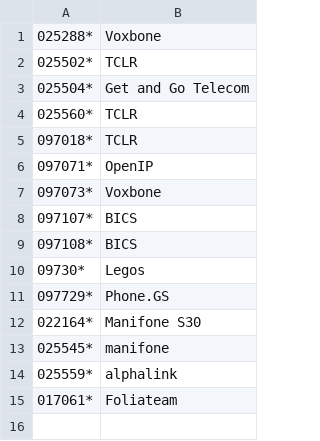
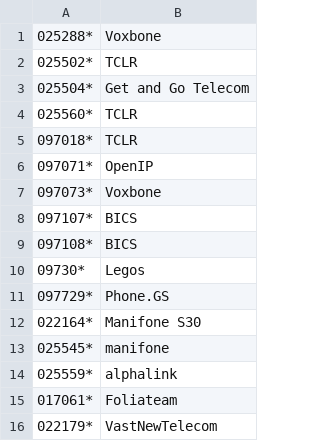
Before and after one commit to guiguiabloc/spamtel, a CSV file: spamlist.csv, drawn as a sheet.

Commit message:
Update spamlist.csv

```diff
--- a/spamlist.csv
+++ b/spamlist.csv
@@ -15 +15,2 @@
 017061*,Foliateam
+022179*,VastNewTelecom
```
